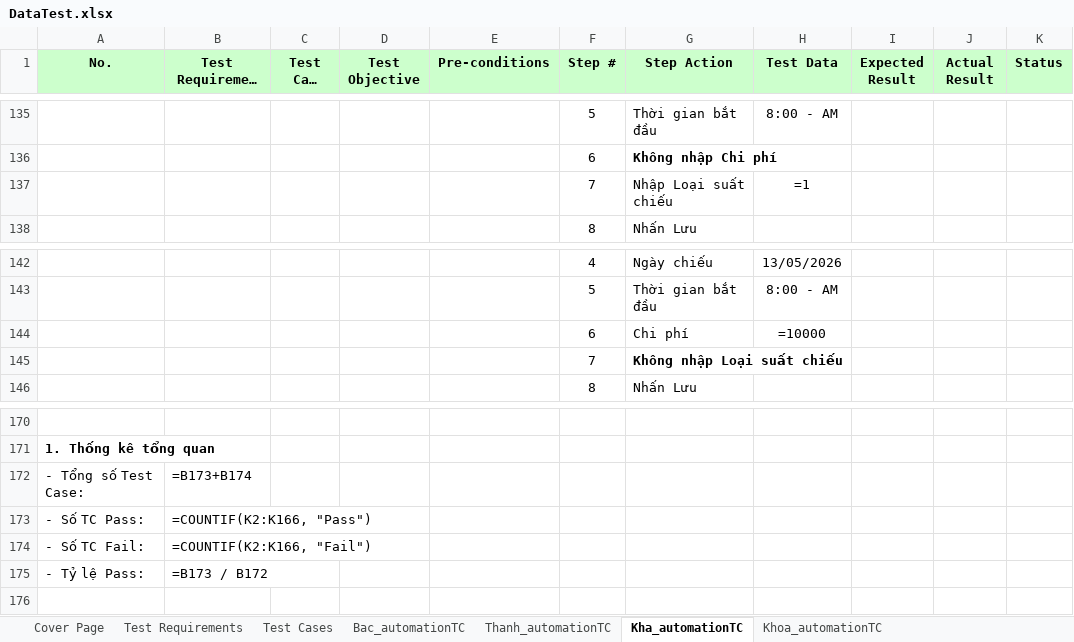
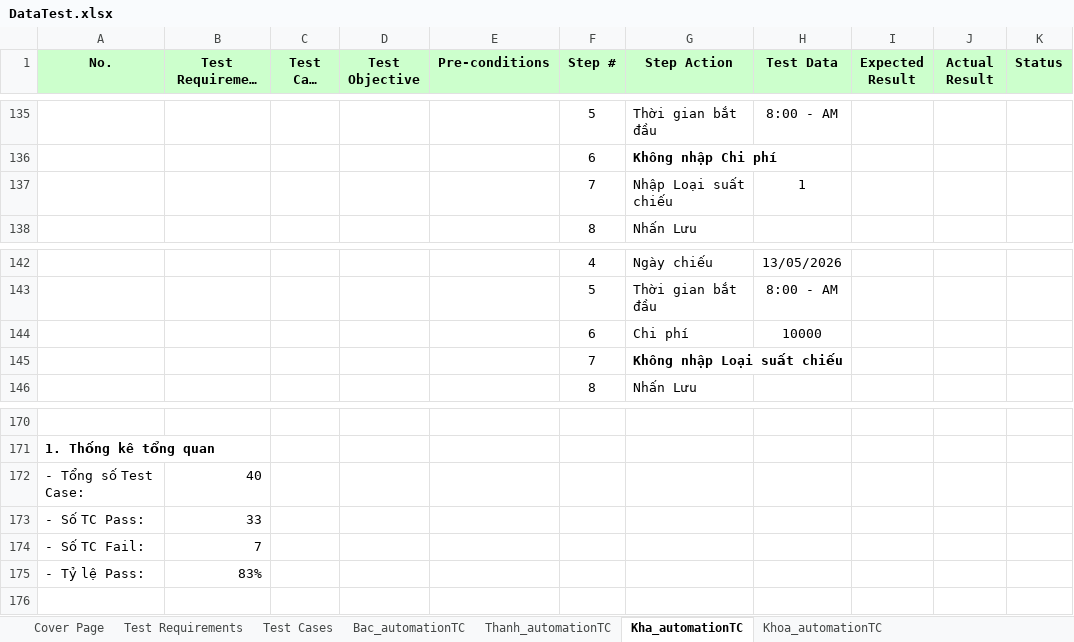
Before and after one commit to nguyenxuanbac88/sqa-testing-report, an Excel workbook: sqa-testing-report/Data/DataTest.xlsx, sheet Kha_automationTC, drawn as a sheet; only a part is shown, gaps mark what is left out; long unchanged cells end in …; values as stored, in another font and other column widths than the file's, no borders; formulas without a stored value are shown as written; the diff names each change by its address in the sheet, - before the commit and + after, or states it on an @@ line.

Commit message:
update test data

```diff
--- a/sqa-testing-report/Data/DataTest.xlsx (sheet Kha_automationTC)
+++ b/sqa-testing-report/Data/DataTest.xlsx (sheet Kha_automationTC)
-H137 (Test Data): =1
+H137 (Test Data): 1
-H144 (Test Data): =10000
+H144 (Test Data): 10000
-B172 (Test Requirement ID): =B173+B174
+B172 (Test Requirement ID): 40
-B173 (Test Requirement ID): =COUNTIF(K2:K166, "Pass")
+B173 (Test Requirement ID): 33
-B174 (Test Requirement ID): =COUNTIF(K2:K166, "Fail")
+B174 (Test Requirement ID): 7
-B175 (Test Requirement ID): =B173 / B172
+B175 (Test Requirement ID): 83%
```
Also changed, not shown: sheet Test Requirements, sheet Bac_automationTC, sheet Thanh_automationTC, sheet Khoa_automationTC, sheet Test Cases.
